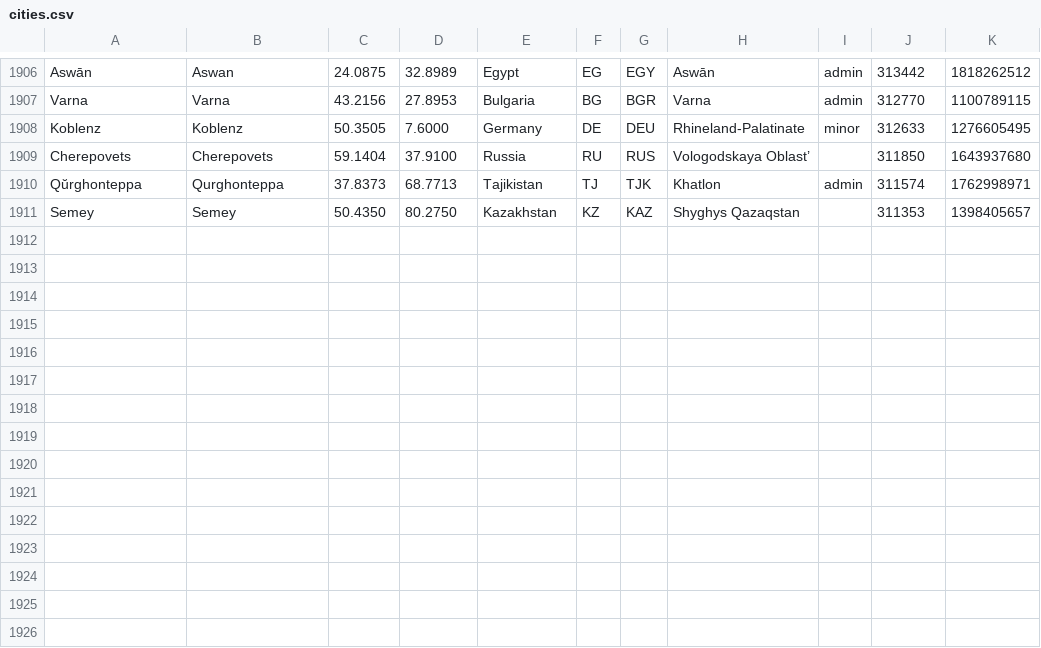
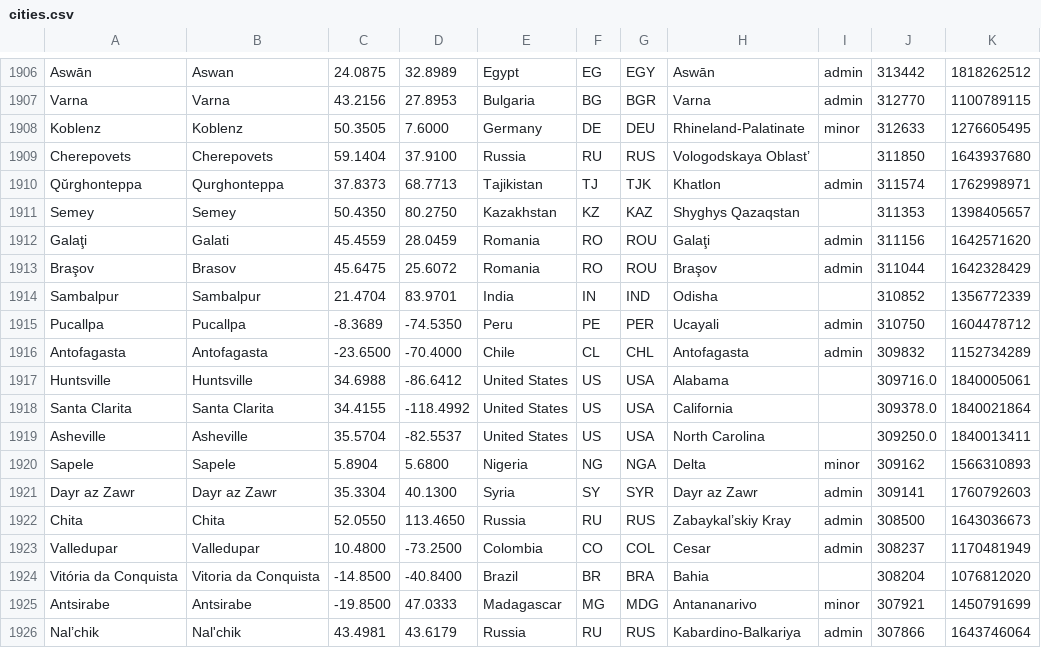
Before and after one commit to alainrc2005/get-recorrido, a CSV file: cities.csv, drawn as a sheet; only a part is shown, gaps mark what is left out.

Commit message:
update cities-150

```diff
--- a/cities.csv
+++ b/cities.csv
@@ -1911 +1911,16 @@ Qŭrghonteppa,Qurghonteppa,37.8373,68.7713,Tajikistan,TJ,TJK,Khatlon,admin,31157
 Semey,Semey,50.4350,80.2750,Kazakhstan,KZ,KAZ,"Shyghys Qazaqstan",,311353,1398405657
+Galaţi,Galati,45.4559,28.0459,Romania,RO,ROU,Galaţi,admin,311156,1642571620
+Braşov,Brasov,45.6475,25.6072,Romania,RO,ROU,Braşov,admin,311044,1642328429
+Sambalpur,Sambalpur,21.4704,83.9701,India,IN,IND,Odisha,,310852,1356772339
+Pucallpa,Pucallpa,-8.3689,-74.5350,Peru,PE,PER,Ucayali,admin,310750,1604478712
+Antofagasta,Antofagasta,-23.6500,-70.4000,Chile,CL,CHL,Antofagasta,admin,309832,1152734289
+Huntsville,Huntsville,34.6988,-86.6412,"United States",US,USA,Alabama,,309716.0,1840005061
+"Santa Clarita","Santa Clarita",34.4155,-118.4992,"United States",US,USA,California,,309378.0,1840021864
+Asheville,Asheville,35.5704,-82.5537,"United States",US,USA,"North Carolina",,309250.0,1840013411
+Sapele,Sapele,5.8904,5.6800,Nigeria,NG,NGA,Delta,minor,309162,1566310893
+"Dayr az Zawr","Dayr az Zawr",35.3304,40.1300,Syria,SY,SYR,"Dayr az Zawr",admin,309141,1760792603
+Chita,Chita,52.0550,113.4650,Russia,RU,RUS,"Zabaykal’skiy Kray",admin,308500,1643036673
+Valledupar,Valledupar,10.4800,-73.2500,Colombia,CO,COL,Cesar,admin,308237,1170481949
+"Vitória da Conquista","Vitoria da Conquista",-14.8500,-40.8400,Brazil,BR,BRA,Bahia,,308204,1076812020
+Antsirabe,Antsirabe,-19.8500,47.0333,Madagascar,MG,MDG,Antananarivo,minor,307921,1450791699
+Nal’chik,Nal'chik,43.4981,43.6179,Russia,RU,RUS,Kabardino-Balkariya,admin,307866,1643746064
```
